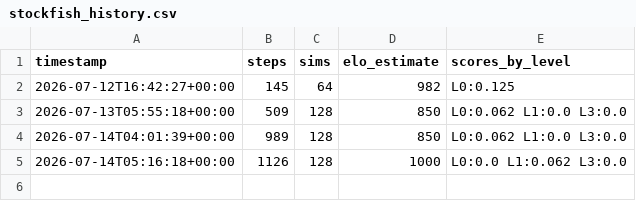
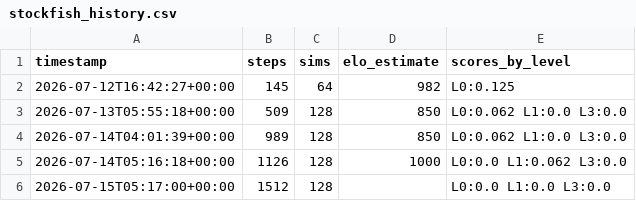
Before and after one commit to leozh0u/blundernet, a CSV file: metrics/stockfish_history.csv, drawn as a sheet.

Commit message:
strength: Elo estimate None vs Stockfish anchors @ step 1512

```diff
--- a/metrics/stockfish_history.csv
+++ b/metrics/stockfish_history.csv
@@ -5 +5,2 @@ timestamp,steps,sims,elo_estimate,scores_by_level
 2026-07-14T05:16:18+00:00,1126,128,1000,L0:0.0 L1:0.062 L3:0.0
+2026-07-15T05:17:00+00:00,1512,128,,L0:0.0 L1:0.0 L3:0.0
```
Also changed, not shown: 1 other file.
